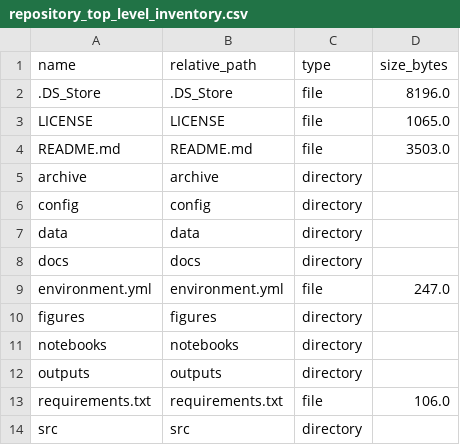
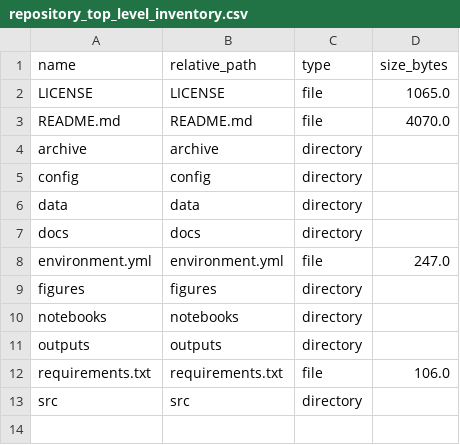
Before and after one commit to jfelix20/rbd-epistasis-landscape, a CSV file: outputs/checkpoints/repository_top_level_inventory.csv, drawn as a sheet.

```diff
--- a/outputs/checkpoints/repository_top_level_inventory.csv
+++ b/outputs/checkpoints/repository_top_level_inventory.csv
@@ -1,5 +1,4 @@
 name,relative_path,type,size_bytes
-.DS_Store,.DS_Store,file,8196.0
 LICENSE,LICENSE,file,1065.0
-README.md,README.md,file,3503.0
+README.md,README.md,file,4070.0
 archive,archive,directory,
```
Also changed, not shown: outputs/checkpoints/repository_checkpoint_inventory.csv, outputs/checkpoints/repository_expected_notebooks.csv, 1 other file.
